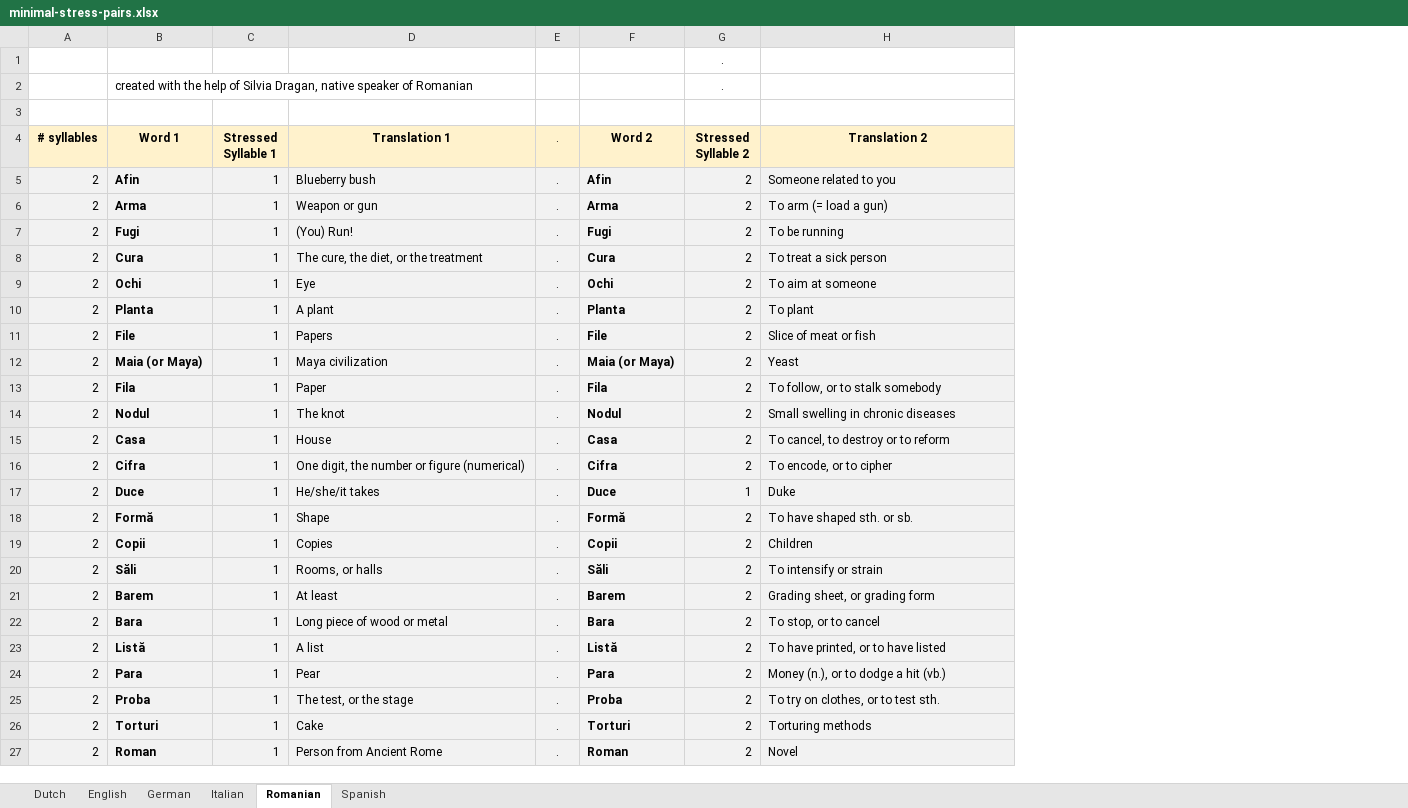
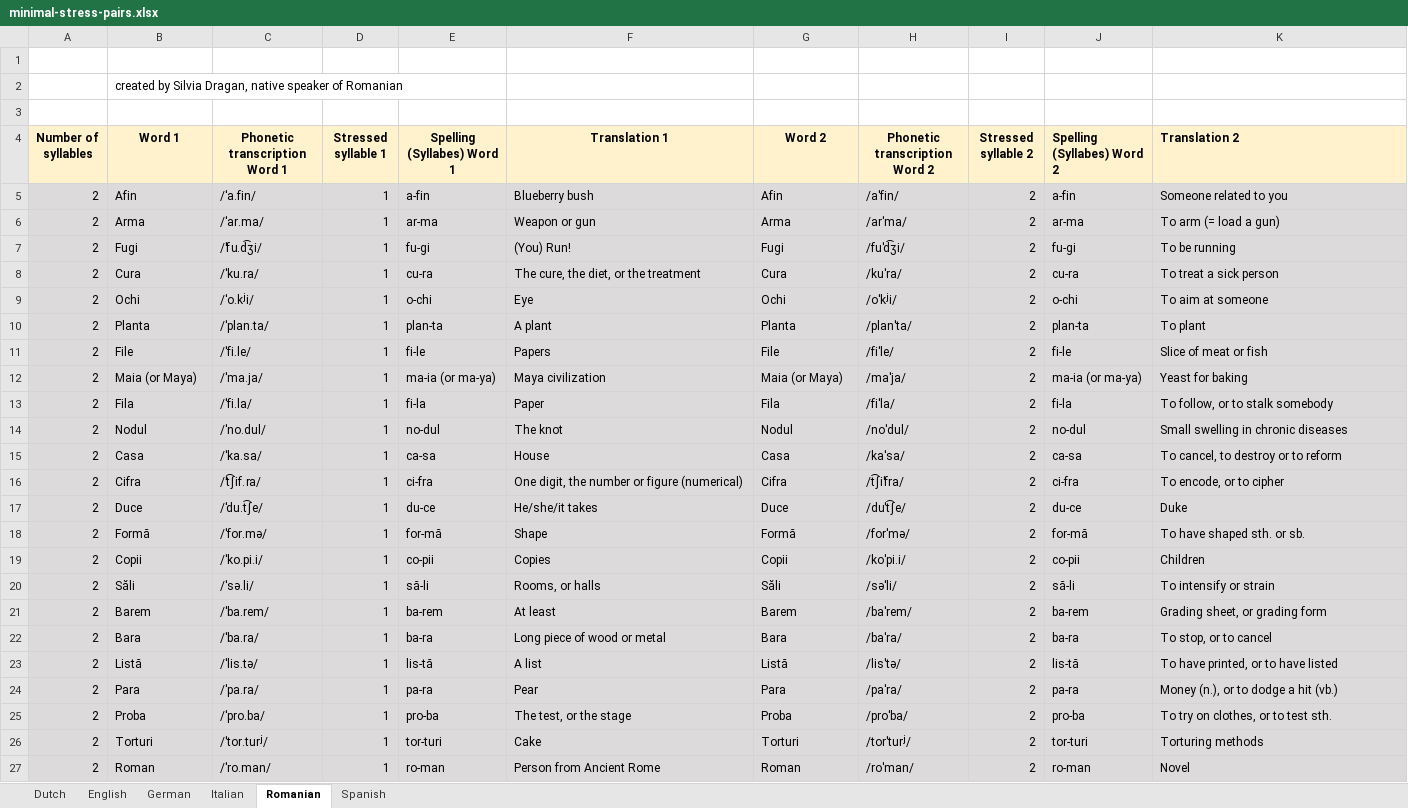
Before and after one commit to hrbosker/hrbosker.github.io, an Excel workbook: content/resources/corpora/minimal-stress-pairs.xlsx, sheet Romanian, drawn as a sheet; only a part is shown; values as stored, in another font and other column widths than the file's, no borders; removed rows and columns are numbered as before the commit, all else as after; the diff covers the shown part only; the diff names each change by its address in the sheet, - before the commit and + after, or states it on an @@ line.

Commit message:
how-to's and scripts for speech generation and forced-alignment

```diff
--- a/content/resources/corpora/minimal-stress-pairs.xlsx (sheet Romanian)
+++ b/content/resources/corpora/minimal-stress-pairs.xlsx (sheet Romanian)
+column C (Phonetic transcription Word 1), rows 5-27: /ˈa.fin/ | /ˈar.ma/ | /ˈfu.d͡ʒi/ | /ˈku.ra/ | /ˈo.kʲi/ | /ˈplan.ta/ | /ˈfi.le/ | /ˈma.ja/ | /ˈfi.la/ | /ˈno.dul/ | /ˈka.sa/ | /ˈt͡ʃif.ra/ | /ˈdu.t͡ʃe/ | /ˈfor.mə/ | /ˈko.pi.i/ | /ˈsə.li/ | /ˈba.rem/ | /ˈba.ra/ | /ˈlis.tə/ | /ˈpa.ra/ | /ˈpro.ba/ | /ˈtor.turʲ/ | /ˈro.man/
+column E (Spelling (Syllabes) Word 1), rows 5-27: a-fin | ar-ma | fu-gi | cu-ra | o-chi | plan-ta | fi-le | ma-ia (or ma-ya) | fi-la | no-dul | ca-sa | ci-fra | du-ce | for-mӑ | co-pii | sӑ-li | ba-rem | ba-ra | lis-tӑ | pa-ra | pro-ba | tor-turi | ro-man
-column E (.), rows 5-27: all .
+column H (Phonetic transcription Word 2), rows 5-27: /aˈfin/ | /arˈma/ | /fuˈd͡ʒi/ | /kuˈra/ | /oˈkʲi/ | /planˈta/ | /fiˈle/ | /maˈja/ | /fiˈla/ | /noˈdul/ | /kaˈsa/ | /t͡ʃiˈfra/ | /duˈt͡ʃe/ | /forˈmə/ | /koˈpi.i/ | /səˈli/ | /baˈrem/ | /baˈra/ | /lisˈtə/ | /paˈra/ | /proˈba/ | /torˈturʲ/ | /roˈman/
+column J (Spelling (Syllabes) Word 2), rows 5-27: a-fin | ar-ma | fu-gi | cu-ra | o-chi | plan-ta | fi-le | ma-ia (or ma-ya) | fi-la | no-dul | ca-sa | ci-fra | du-ce | for-mӑ | co-pii | sӑ-li | ba-rem | ba-ra | lis-tӑ | pa-ra | pro-ba | tor-turi | ro-man
-row 1:  |  |  |  |  |  | .
-row 2:  | created with the help of Silvia Dragan, native speaker of Romanian |  |  |  |  | .
+row 2:  | created by Silvia Dragan, native speaker of Romanian
+row 3: (empty)
-A4: # syllables
+A4: Number of syllables
-D4: Stressed Syllable 1
+D4: Stressed syllable 1
-I4: Stressed Syllable 2
+I4: Stressed syllable 2
-K4 alignment: center
+K4 alignment: left
-B5:B27 bold: on
+B5:B27 bold: off
-G5:G27 bold: on
+G5:G27 bold: off
-K12 (Translation 2): Yeast
+K12 (Translation 2): Yeast for baking
-I17 (Stressed syllable 2): 1
+I17 (Stressed syllable 2): 2
```
Also changed, not shown: 31 added rows, 2 edited cells and cell formats elsewhere in this sheet, sheet Dutch, 55 other files.
